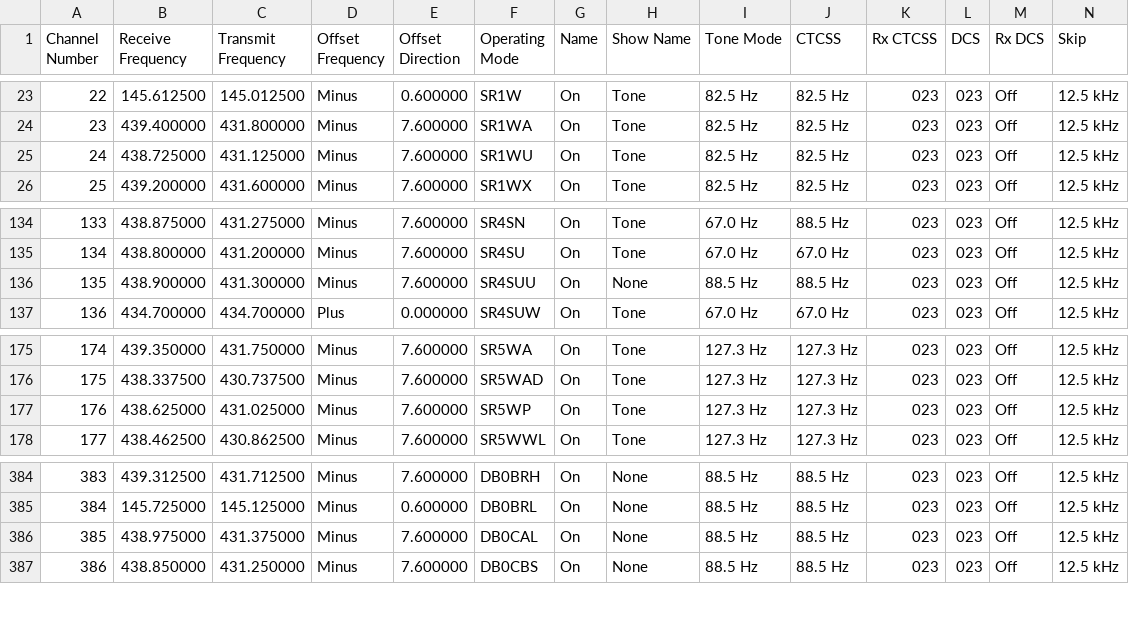
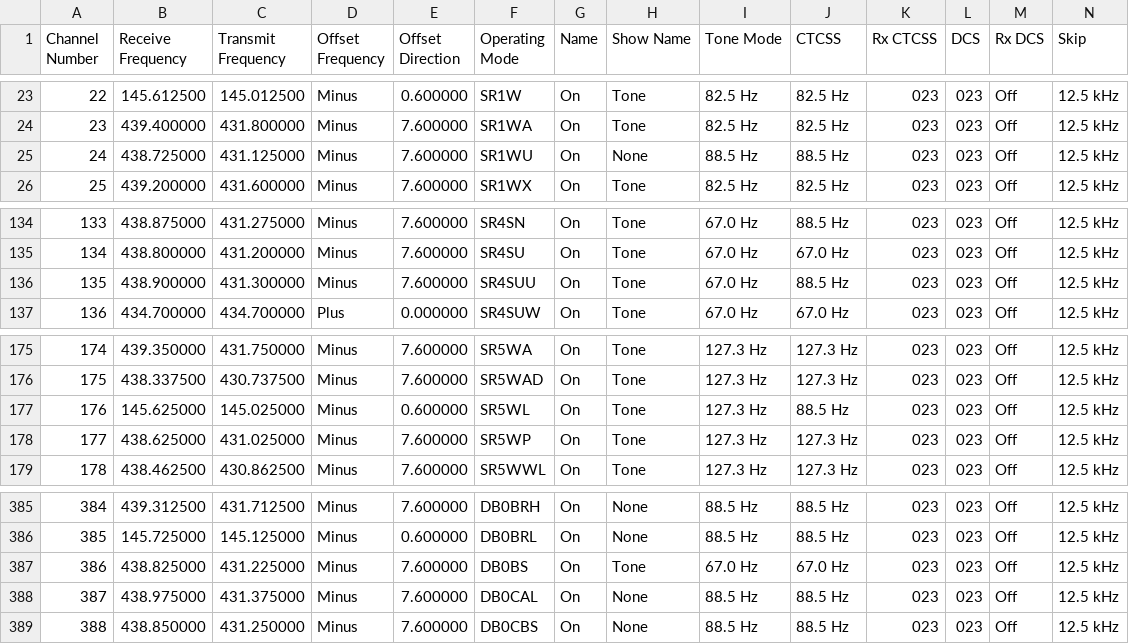
Before and after one commit to stefopl/repeaters-backup, a CSV file: backup/przemienniki-net/RT_Systems_ADMS/adms.csv, drawn as a sheet; only a part is shown, gaps mark what is left out; addresses are those after the commit; rows hold the shown columns only; the diff names each change by its address in the sheet, - before the commit and + after, or states it on an @@ line.

```diff
--- a/backup/przemienniki-net/RT_Systems_ADMS/adms.csv
+++ b/backup/przemienniki-net/RT_Systems_ADMS/adms.csv
-H25 (Show Name): Tone
+H25 (Show Name): None
-I25 (Tone Mode): 82.5 Hz
+I25 (Tone Mode): 88.5 Hz
-J25 (CTCSS): 82.5 Hz
+J25 (CTCSS): 88.5 Hz
-H136 (Show Name): None
+H136 (Show Name): Tone
-I136 (Tone Mode): 88.5 Hz
+I136 (Tone Mode): 67.0 Hz
+row 177: 176 | 145.625000 | 145.025000 | Minus | 0.600000 | SR5WL | On | Tone | 127.3 Hz | 88.5 Hz | 023 | 023 | Off | 12.5 kHz
@@ column A (Channel Number) renumbered from row 178 down @@
+row 387: 386 | 438.825000 | 431.225000 | Minus | 7.600000 | DB0BS | On | Tone | 67.0 Hz | 67.0 Hz | 023 | 023 | Off | 12.5 kHz
```
Also changed, not shown: backup/przemienniki-net/CHIRP_CSV_Format/chirp.csv, 16 other files.
